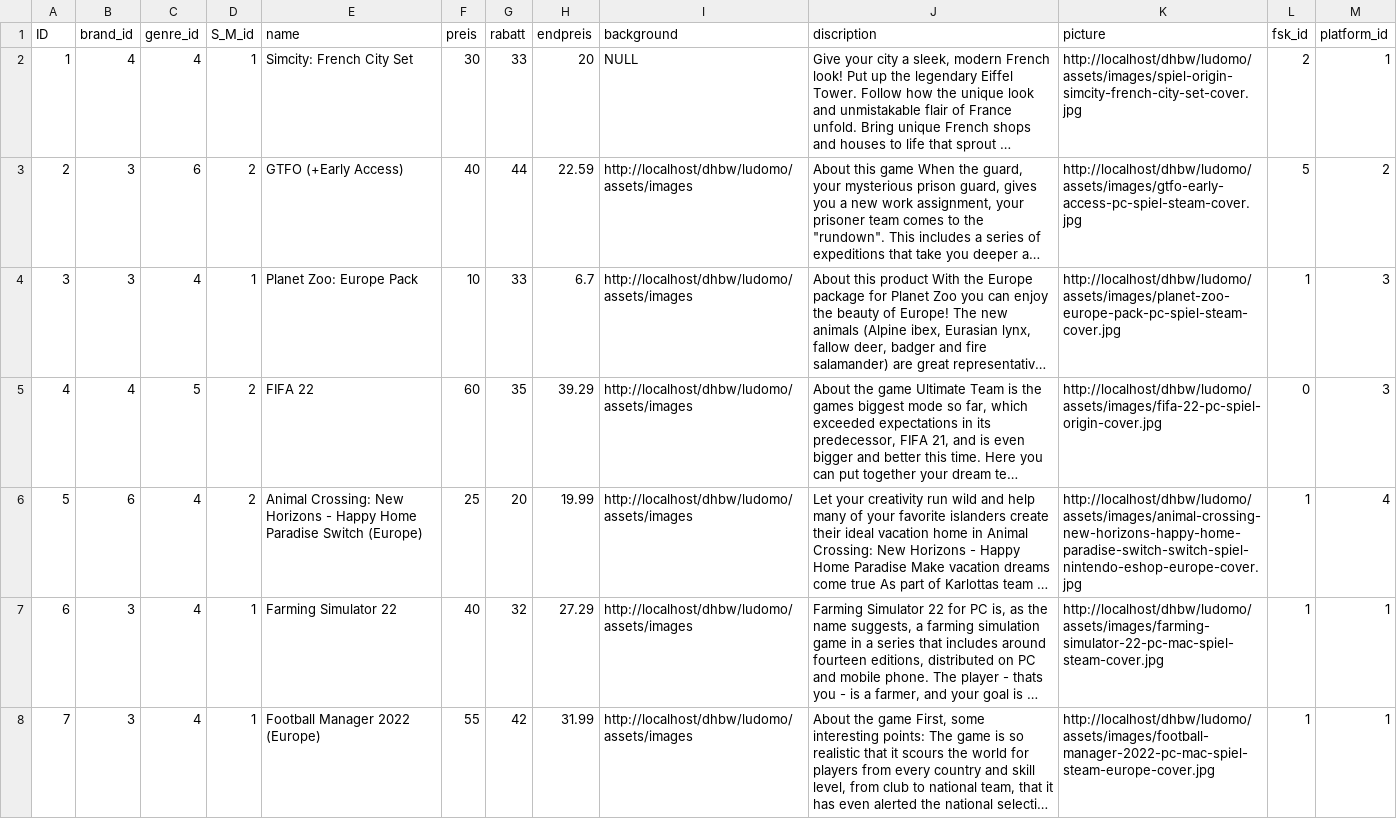
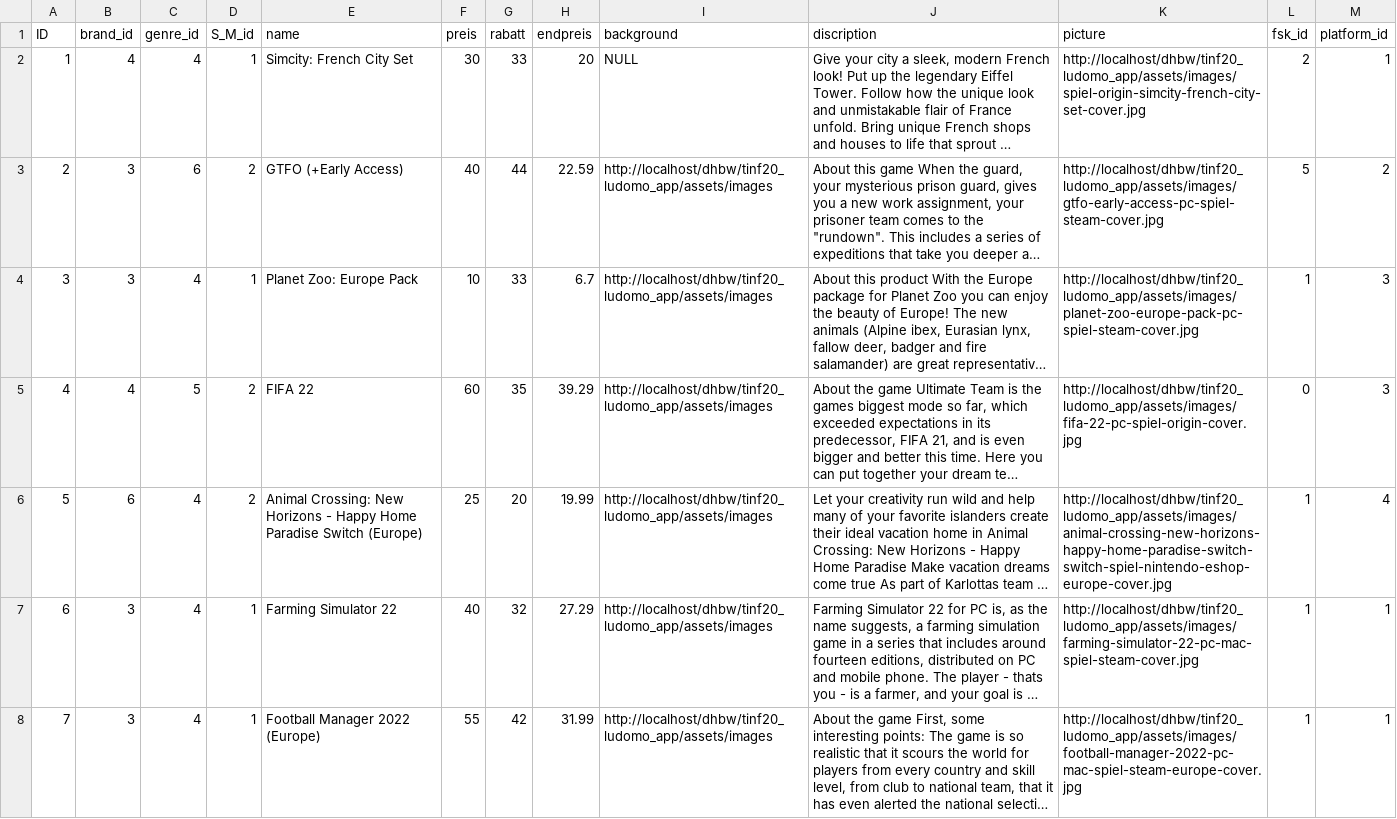
Before and after one commit to Moha-01/ludomo, a CSV file: csv/Products.csv, drawn as a sheet; only a part is shown; long unchanged cells end in …; the diff covers the shown part only; the diff names each change by its address in the sheet, - before the commit and + after, or states it on an @@ line.

```diff
--- a/csv/Products.csv
+++ b/csv/Products.csv
-K2 (picture): http://localhost/dhbw/ludomo/assets/images/spiel-origin-simcity-french-city-set-cover.jpg
+K2 (picture): http://localhost/dhbw/tinf20_ludomo_app/assets/images/spiel-origin-simcity-french-city-set-cover.jpg
-I3:I8 (background): http://localhost/dhbw/ludomo/assets/images
+I3:I8 (background): http://localhost/dhbw/tinf20_ludomo_app/assets/images
-K3 (picture): http://localhost/dhbw/ludomo/assets/images/gtfo-early-access-pc-spiel-steam-cover.jpg
+K3 (picture): http://localhost/dhbw/tinf20_ludomo_app/assets/images/gtfo-early-access-pc-spiel-steam-cover.jpg
-K4 (picture): http://localhost/dhbw/ludomo/assets/images/planet-zoo-europe-pack-pc-spiel-steam-cover.jpg
+K4 (picture): http://localhost/dhbw/tinf20_ludomo_app/assets/images/planet-zoo-europe-pack-pc-spiel-steam-cover.jpg
-K5 (picture): http://localhost/dhbw/ludomo/assets/images/fifa-22-pc-spiel-origin-cover.jpg
+K5 (picture): http://localhost/dhbw/tinf20_ludomo_app/assets/images/fifa-22-pc-spiel-origin-cover.jpg
-K6 (picture): http://localhost/dhbw/ludomo/assets/images/animal-crossing-new-horizons-happy-home-paradise-switch-switch-spiel-nintendo-eshop-europe-cover.jpg
+K6 (picture): http://localhost/dhbw/tinf20_ludomo_app/assets/images/animal-crossing-new-horizons-happy-home-paradise-switch-switch-spiel-nintendo-eshop-europe-cover.jpg
-K7 (picture): http://localhost/dhbw/ludomo/assets/images/farming-simulator-22-pc-mac-spiel-steam-cover.jpg
+K7 (picture): http://localhost/dhbw/tinf20_ludomo_app/assets/images/farming-simulator-22-pc-mac-spiel-steam-cover.jpg
-K8 (picture): http://localhost/dhbw/ludomo/assets/images/football-manager-2022-pc-mac-spiel-steam-europe-cover.jpg
+K8 (picture): http://localhost/dhbw/tinf20_ludomo_app/assets/images/football-manager-2022-pc-mac-spiel-steam-europe-cover.jpg
```
Also changed, not shown: 107 edited cells elsewhere in this file, 19 other files.
